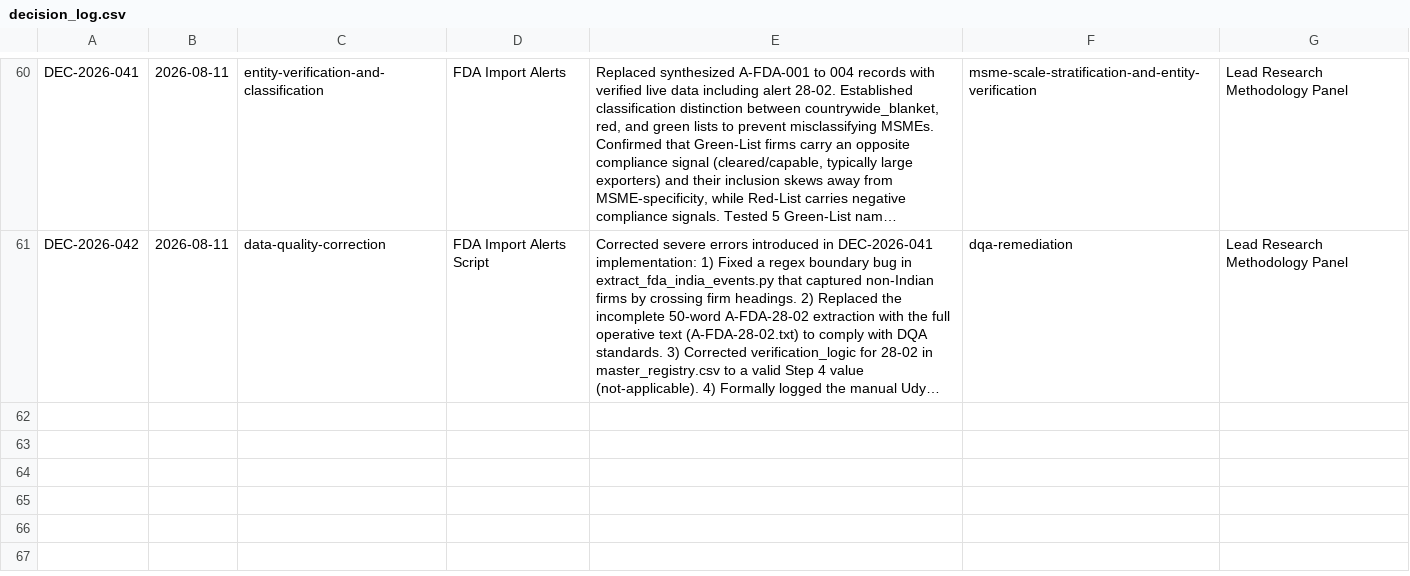
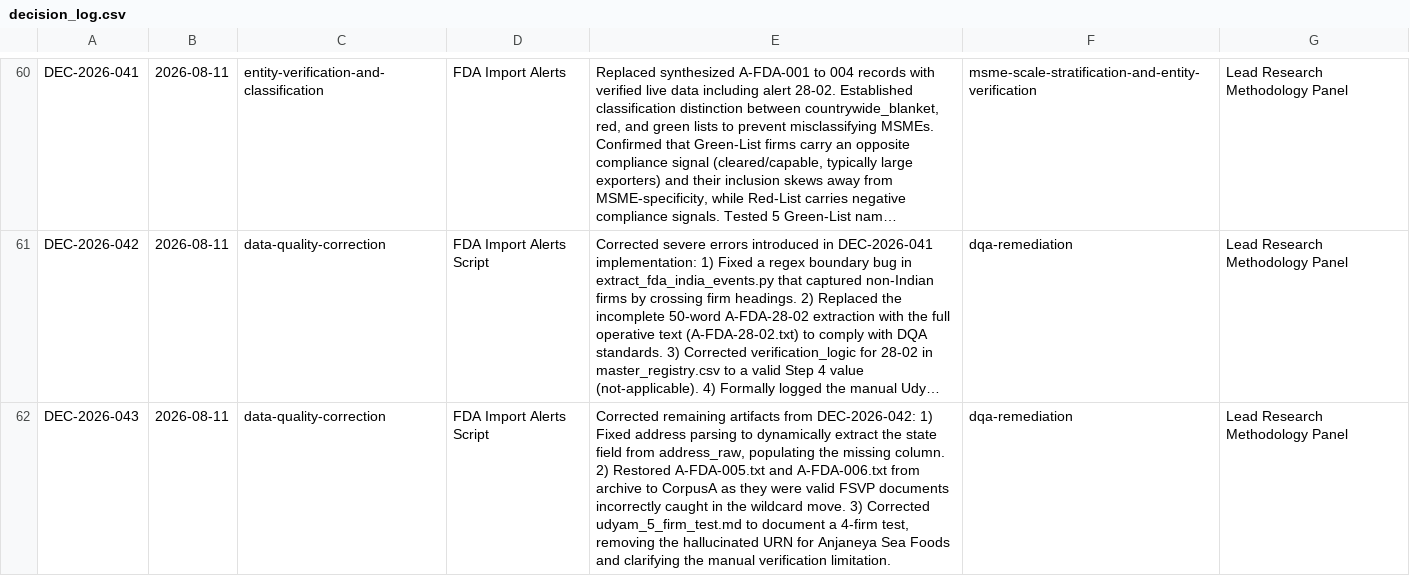
Before and after one commit to ayush-roy-21/agri-food-supplychain, a CSV file: data/decision_log.csv, drawn as a sheet; only a part is shown, gaps mark what is left out; long unchanged cells end in …; the diff names each change by its address in the sheet, - before the commit and + after, or states it on an @@ line.

```diff
--- a/data/decision_log.csv
+++ b/data/decision_log.csv
+row 62: DEC-2026-043 | 2026-08-11 | data-quality-correction | FDA Import Alerts Script | Corrected remaining artifacts from DEC-2026-042: 1) Fixed address parsing to dynamically extract the state field from address_raw, populating the missing column. 2) Restored A-FDA-005.txt and A-FDA-006.txt from archive to CorpusA as they were valid FSVP documents incorrectly caught in the wildcard move. 3) Corrected udyam_5_firm_test.md to document a 4-firm test, removing the hallucinated URN for Anjaneya Sea Foods and clarifying the manual verification limitation. | dqa-remediation | Lead Research Methodology Panel
```
Also changed, not shown: data/results/fda_india_events.csv, 5 other files.
